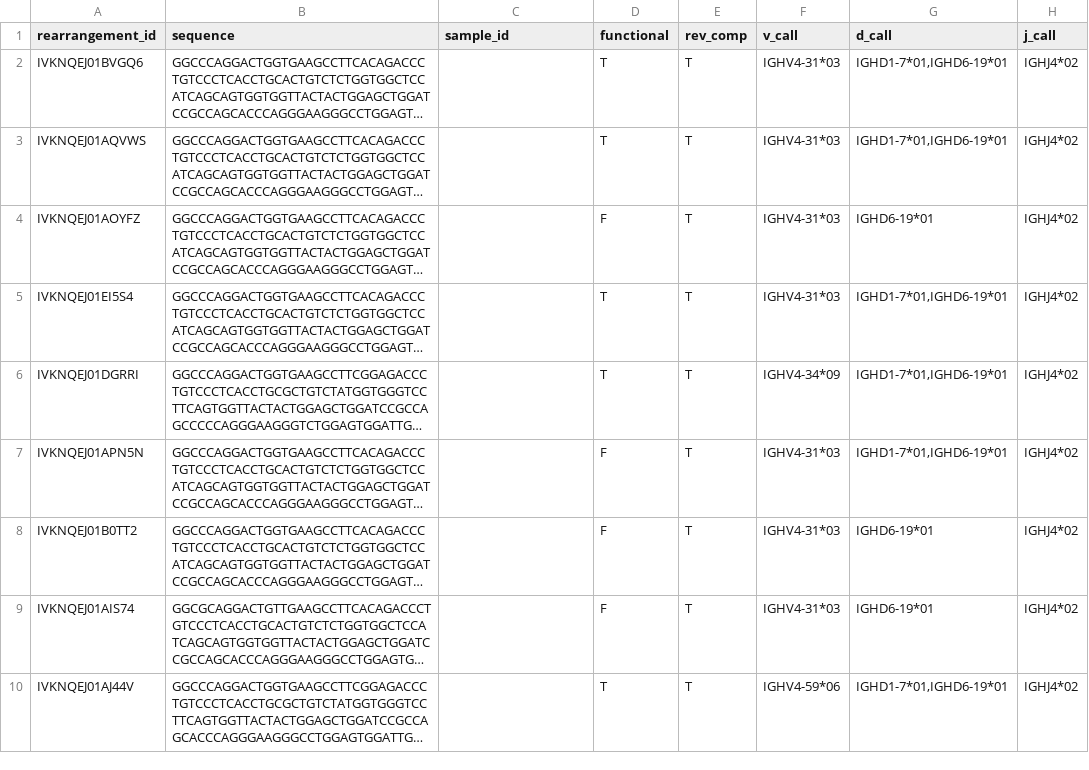
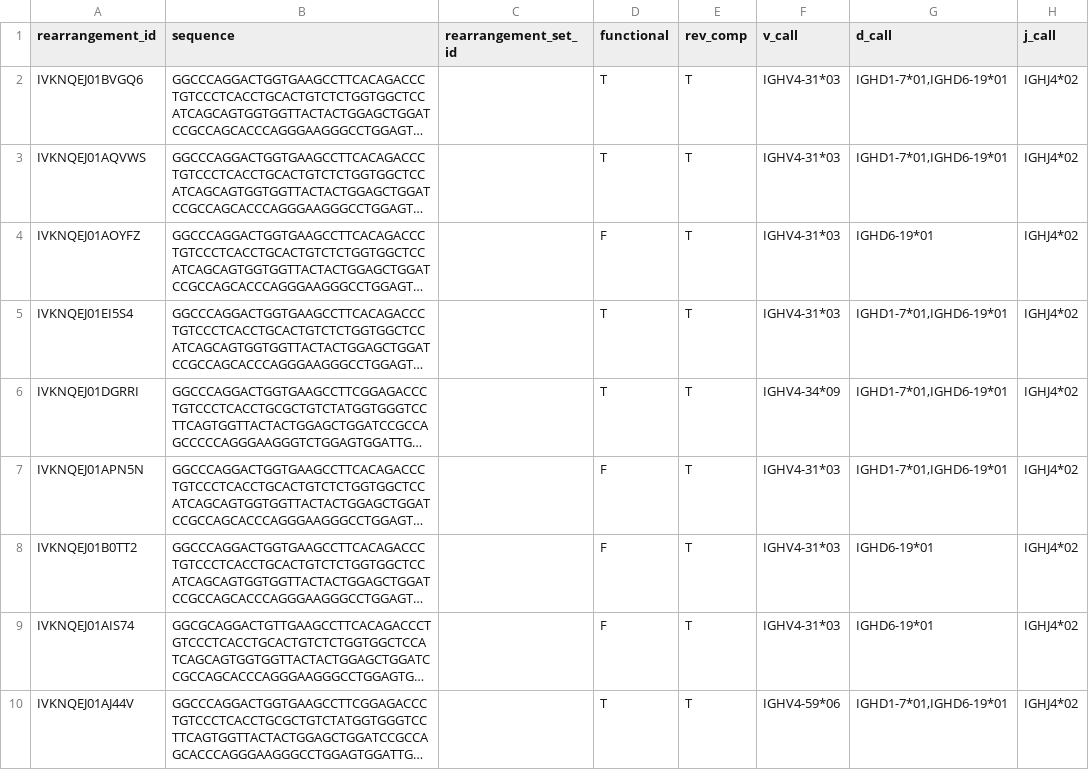
Before and after one commit to airr-community/airr-standards, a TSV file: lang/python/examples/toy_data.tsv (was airr-formats/examples/toy_data.tsv), drawn as a sheet; only a part is shown; long unchanged cells end in …; the diff names each change by its address in the sheet, - before the commit and + after, or states it on an @@ line.

Commit message:
python example

```diff
--- a/airr-formats/examples/toy_data.tsv
+++ b/lang/python/examples/toy_data.tsv
-C1: sample_id
+C1: rearrangement_set_id
```
Also changed, not shown: 9 other files.
